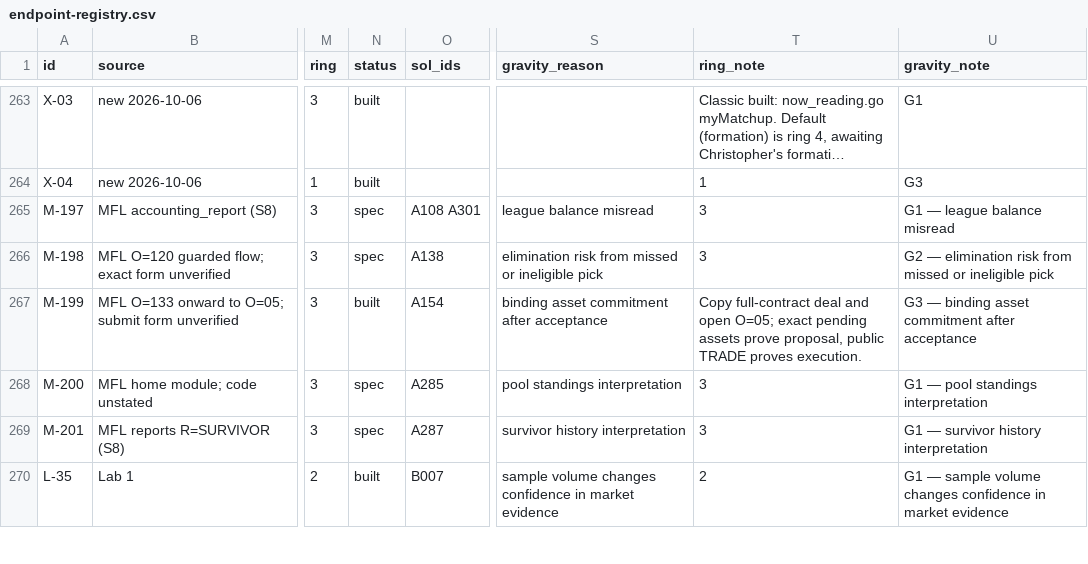
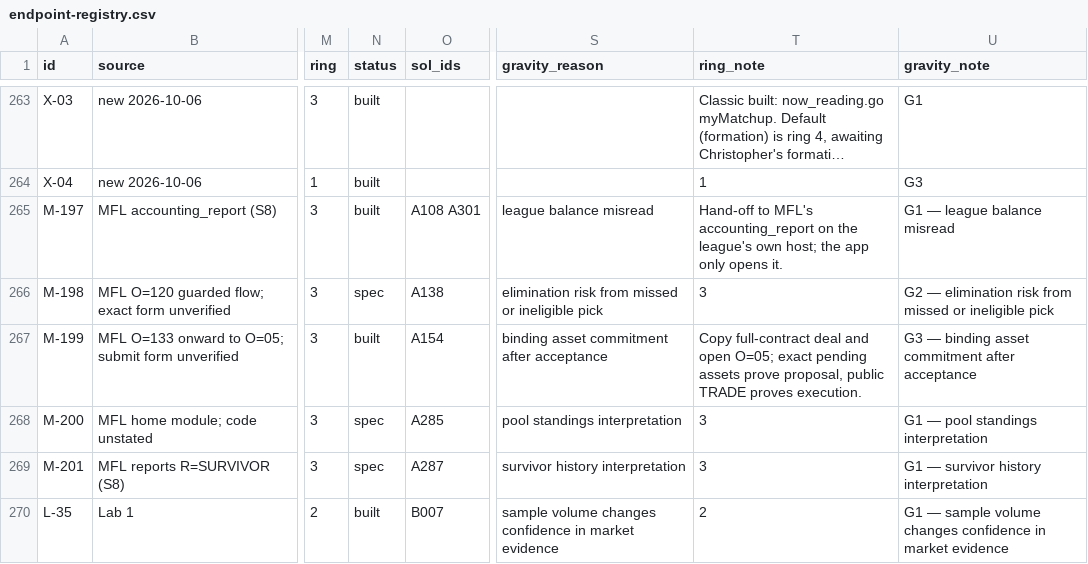
Before and after one commit to secureprospective/TheWarRoom, a CSV file: docs/ui/endpoint-registry.csv, drawn as a sheet; only a part is shown, gaps mark what is left out; long unchanged cells end in …; the diff covers the shown part only; the diff names each change by its address in the sheet, - before the commit and + after, or states it on an @@ line.

```diff
--- a/docs/ui/endpoint-registry.csv
+++ b/docs/ui/endpoint-registry.csv
-N265 (status): spec
+N265 (status): built
-T265 (ring_note): 3
+T265 (ring_note): Hand-off to MFL's accounting_report on the league's own host; the app only opens it.
```
Also changed, not shown: 18 edited cells elsewhere in this file, 25 other files.
